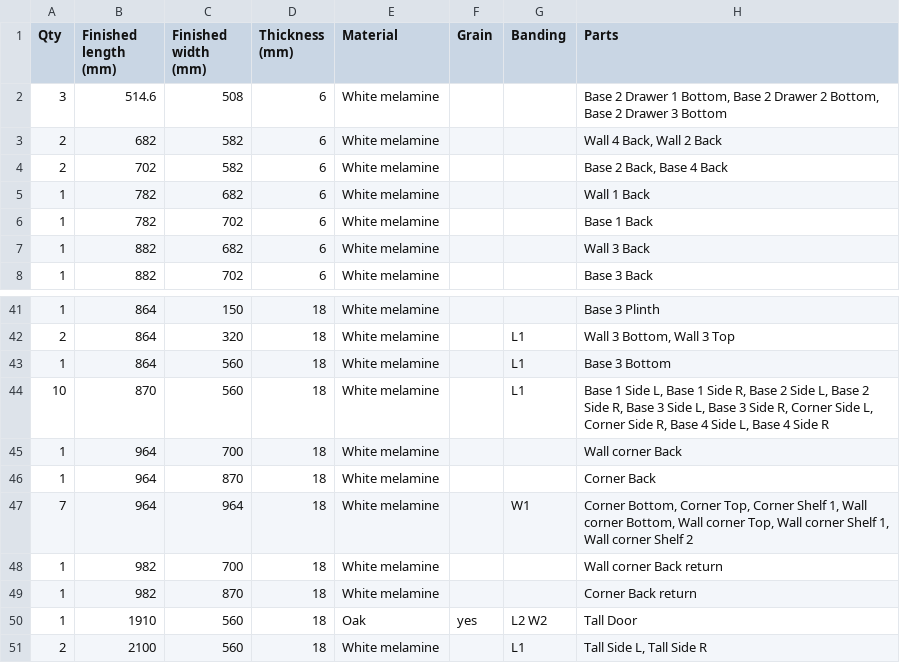
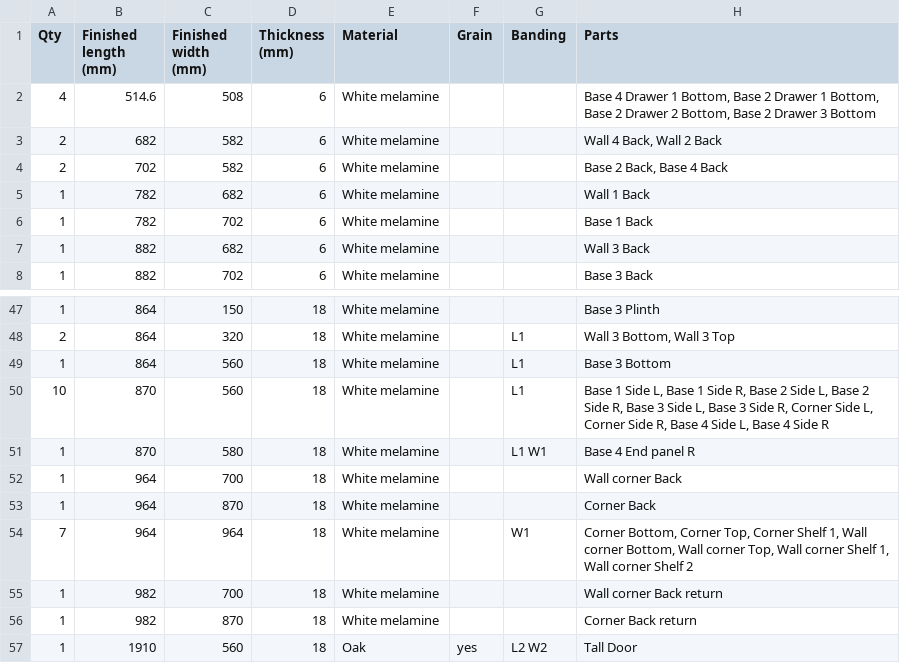
Before and after one commit to TomasDJo/solidcraft-woodwork, a CSV file: examples/kitchen-cutlist.csv, drawn as a sheet; only a part is shown, gaps mark what is left out; the shorter side is filled out with more unchanged rows; the diff covers the shown part only.

Commit message:
Plinth types: a set-back board, notched sides or legs
A Plinth type on the box and corner cabinets, shown when there is a plinth, and in Edit.
Board is today's set-back board. Notched sides cuts a toe kick out of each side's front
bottom corner and makes no board, for one long plinth along a run later; the cut list gives
a notched side its bounding box on a line of its own with a note (CSV, PDF, labels). Legs
stands the carcass on adjustable legs (four, six over 900 mm wide; under the corners of a
corner cabinet's footprint), counted as hardware and left out of the boards. A cabinet placed
beside one on legs stands on the floor, and the drawing's dimensions are on corners a
notched side still has.

```diff
--- a/examples/kitchen-cutlist.csv
+++ b/examples/kitchen-cutlist.csv
@@ -1,3 +1,3 @@
 Qty,Finished length (mm),Finished width (mm),Thickness (mm),Material,Grain,Banding,Parts
-3,514.6,508,6,"White melamine",,,"Base 2 Drawer 1 Bottom, Base 2 Drawer 2 Bottom, Base 2 Drawer 3 Bottom"
+4,514.6,508,6,"White melamine",,,"Base 4 Drawer 1 Bottom, Base 2 Drawer 1 Bottom, Base 2 Drawer 2 Bottom, Base 2 Drawer 3 Bottom"
 2,682,582,6,"White melamine",,,"Wall 4 Back, Wall 2 Back"
@@ -44,2 +50,3 @@ Qty,Finished length (mm),Finished width (mm),Thickness (mm),Material,Grain,Bandi
 10,870,560,18,"White melamine",,L1,"Base 1 Side L, Base 1 Side R, Base 2 Side L, Base 2 Side R, Base 3 Side L, Base 3 Side R, Corner Side L, Corner Side R, Base 4 Side L, Base 4 Side R"
+1,870,580,18,"White melamine",,L1 W1,"Base 4 End panel R"
 1,964,700,18,"White melamine",,,"Wall corner Back"
```
Also changed, not shown: 8 added rows, 1 removed row and 13 edited cells elsewhere in this file, 28 other files.
